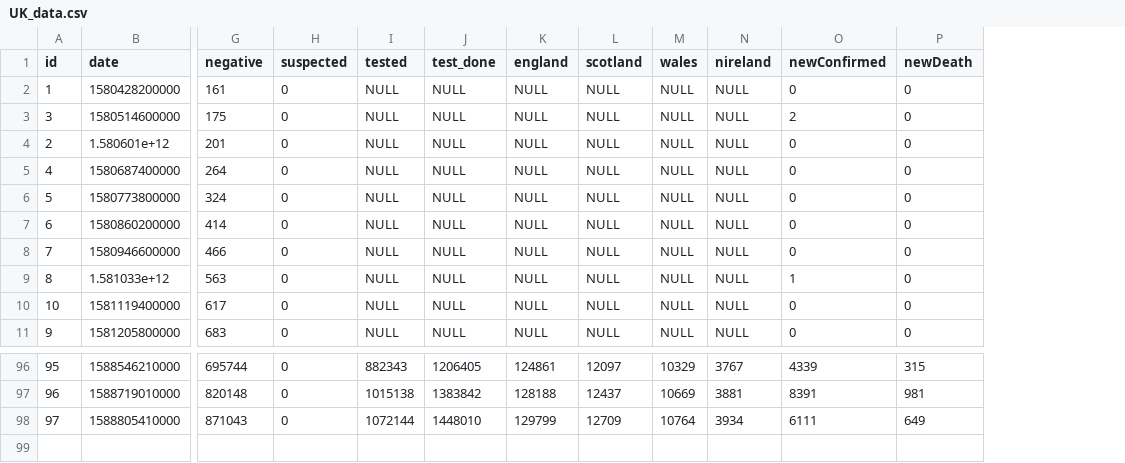
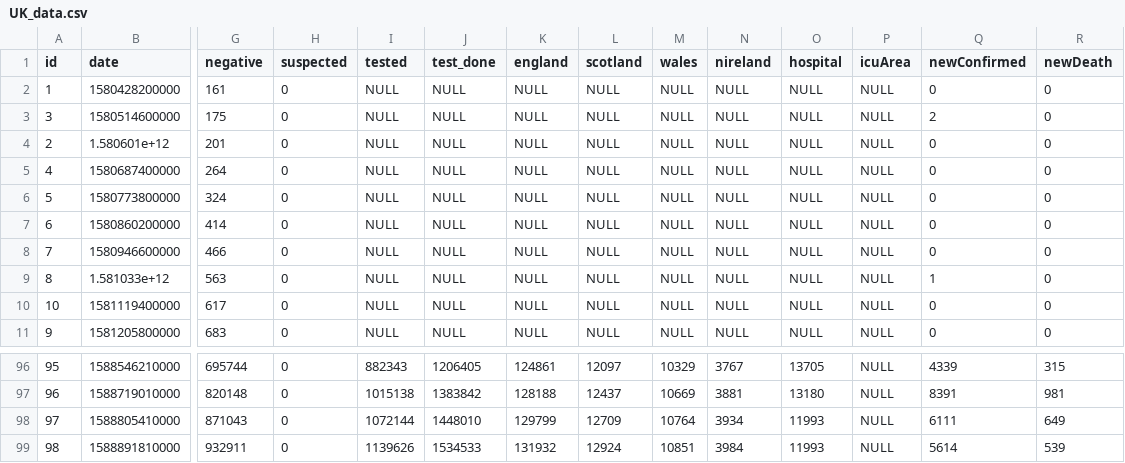
Before and after one commit to raynium/Covid19predict, a CSV file: data/UK_data.csv, drawn as a sheet; only a part is shown, gaps mark what is left out; rows hold the shown columns only; the diff names each change by its address in the sheet, - before the commit and + after, or states it on an @@ line.

```diff
--- a/data/UK_data.csv
+++ b/data/UK_data.csv
+column O (hospital), rows 2-11: all NULL; rows 96-98: 13705 | 13180 | 11993
+column P (icuArea), rows 2-11: all NULL; rows 96-98: all NULL
+row 99: 98 | 1588891810000 | 932911 | 0 | 1139626 | 1534533 | 131932 | 12924 | 10851 | 3984 | 11993 | NULL | 5614 | 539
```
Also changed, not shown: data/EU_confirmed.csv, 14 other files.
